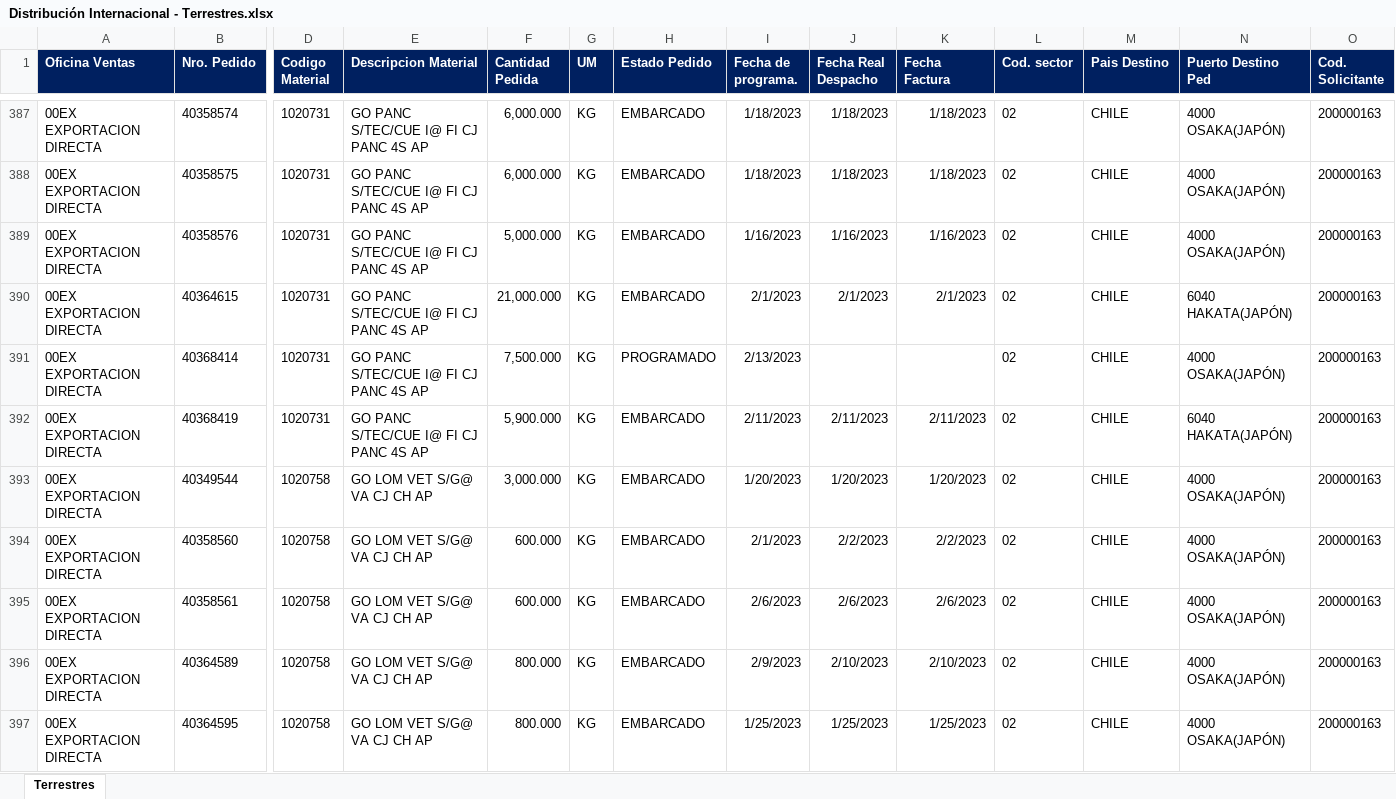
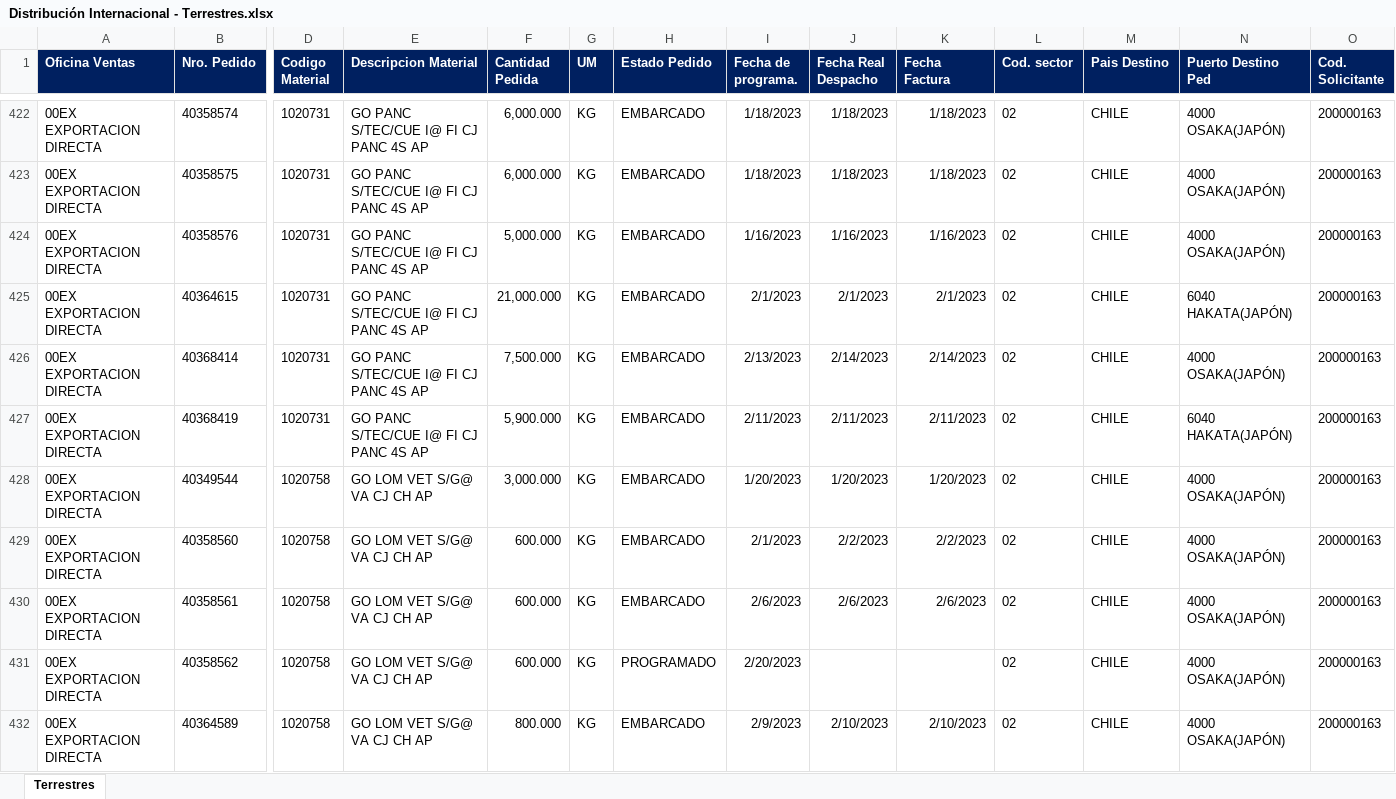
Before and after one commit to tiarasilva/Proyecciones-S-OP, an Excel workbook: Internacional/Inputs/ETA/Distribución Internacional - Terrestres.xlsx, sheet Terrestres, drawn as a sheet; only a part is shown, gaps mark what is left out; the shorter side is filled out with more unchanged rows; values as stored, in another font and other column widths than the file's, no borders; addresses are those after the commit; rows hold the shown columns only; the diff covers the shown part only; the diff names each change by its address in the sheet, - before the commit and + after, or states it on an @@ line.

```diff
--- a/Internacional/Inputs/ETA/Distribución Internacional - Terrestres.xlsx (sheet Terrestres)
+++ b/Internacional/Inputs/ETA/Distribución Internacional - Terrestres.xlsx (sheet Terrestres)
-H426 (Estado Pedido): PROGRAMADO
+H426 (Estado Pedido): EMBARCADO
-J426 (Fecha Real Despacho): (empty)
+J426 (Fecha Real Despacho): 2/14/2023
-K426 (Fecha Factura): (empty)
+K426 (Fecha Factura): 2/14/2023
+row 431: 00EX EXPORTACION DIRECTA | 40358562 | 1020758 | GO LOM VET S/G@ VA CJ CH AP | 600.000 | KG | PROGRAMADO | 2/20/2023 |  |  | 02 | CHILE | 4000 OSAKA(JAPÓN) | 200000163
```
Also changed, not shown: 56 added rows, 2 moved rows and 58 edited cells elsewhere in this sheet, Internacional/Inputs/ETA/Distribucion+Logistica - Pedidos AP-Confirmados.xlsx, Internacional/Inputs/ETA/Logística - Pedidos Planta-Puerto-Embarcado.xlsx, 3 other files.
